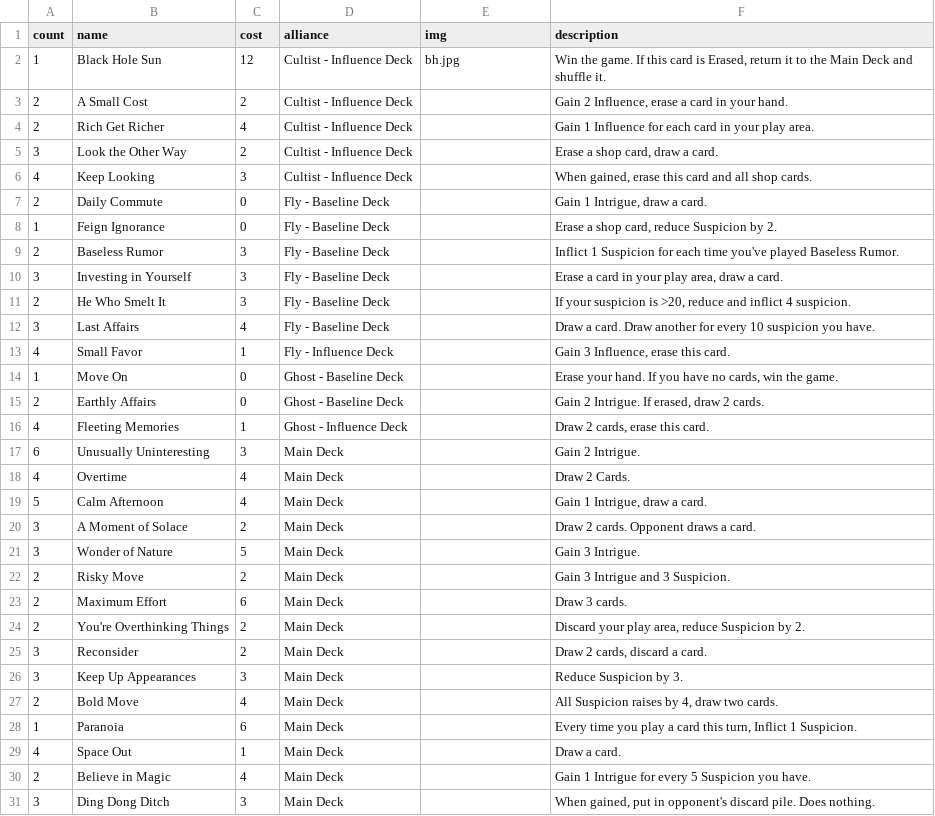
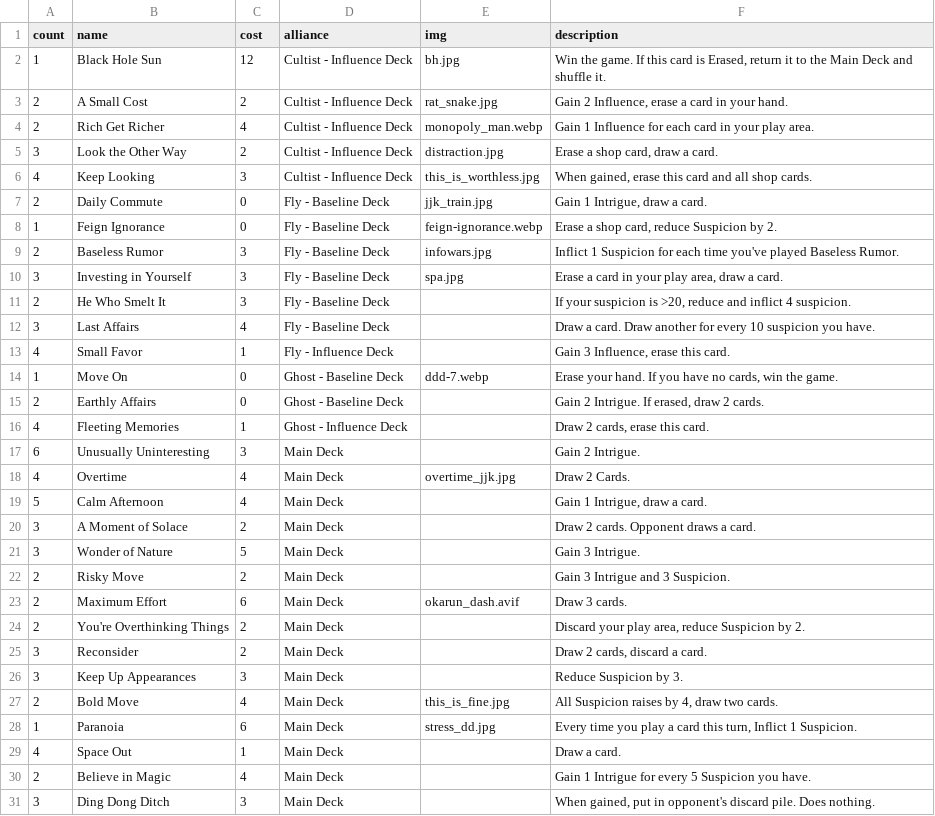
Before and after one commit to optimisticlucio/i-monster, a CSV file: csv/neutral_deck.csv, drawn as a sheet; only a part is shown; the diff covers the shown part only.

```diff
--- a/csv/neutral_deck.csv
+++ b/csv/neutral_deck.csv
@@ -2,10 +2,10 @@ count,name,cost,alliance,img,description
 1,Black Hole Sun,12,Cultist - Influence Deck,bh.jpg,"Win the game. If this card is Erased, return it to the Main Deck and shuffle it."
-2,A Small Cost,2,Cultist - Influence Deck,,"Gain 2 Influence, erase a card in your hand."
-2,Rich Get Richer,4,Cultist - Influence Deck,,Gain 1 Influence for each card in your play area.
-3,Look the Other Way,2,Cultist - Influence Deck,,"Erase a shop card, draw a card."
-4,Keep Looking,3,Cultist - Influence Deck,,"When gained, erase this card and all shop cards."
-2,Daily Commute,0,Fly - Baseline Deck,,"Gain 1 Intrigue, draw a card."
-1,Feign Ignorance,0,Fly - Baseline Deck,,"Erase a shop card, reduce Suspicion by 2."
-2,Baseless Rumor,3,Fly - Baseline Deck,,Inflict 1 Suspicion for each time you've played Baseless Rumor.
-3,Investing in Yourself,3,Fly - Baseline Deck,,"Erase a card in your play area, draw a card."
+2,A Small Cost,2,Cultist - Influence Deck,rat_snake.jpg,"Gain 2 Influence, erase a card in your hand."
+2,Rich Get Richer,4,Cultist - Influence Deck,monopoly_man.webp,Gain 1 Influence for each card in your play area.
+3,Look the Other Way,2,Cultist - Influence Deck,distraction.jpg,"Erase a shop card, draw a card."
+4,Keep Looking,3,Cultist - Influence Deck,this_is_worthless.jpg,"When gained, erase this card and all shop cards."
+2,Daily Commute,0,Fly - Baseline Deck,jjk_train.jpg,"Gain 1 Intrigue, draw a card."
+1,Feign Ignorance,0,Fly - Baseline Deck,feign-ignorance.webp,"Erase a shop card, reduce Suspicion by 2."
+2,Baseless Rumor,3,Fly - Baseline Deck,infowars.jpg,Inflict 1 Suspicion for each time you've played Baseless Rumor.
+3,Investing in Yourself,3,Fly - Baseline Deck,spa.jpg,"Erase a card in your play area, draw a card."
 2,He Who Smelt It,3,Fly - Baseline Deck,,"If your suspicion is >20, reduce and inflict 4 suspicion."
@@ -13,3 +13,3 @@ count,name,cost,alliance,img,description
 4,Small Favor,1,Fly - Influence Deck,,"Gain 3 Influence, erase this card."
-1,Move On,0,Ghost - Baseline Deck,,"Erase your hand. If you have no cards,  win the game."
+1,Move On,0,Ghost - Baseline Deck,ddd-7.webp,"Erase your hand. If you have no cards,  win the game."
 2,Earthly Affairs,0,Ghost - Baseline Deck,,"Gain 2 Intrigue. If erased, draw 2 cards."
@@ -17,3 +17,3 @@ count,name,cost,alliance,img,description
 6,Unusually Uninteresting,3,Main Deck,,Gain 2 Intrigue.
-4,Overtime,4,Main Deck,,Draw 2 Cards.
+4,Overtime,4,Main Deck,overtime_jjk.jpg,Draw 2 Cards.
 5,Calm Afternoon,4,Main Deck,,"Gain 1 Intrigue, draw a card."
@@ -22,3 +22,3 @@ count,name,cost,alliance,img,description
 2,Risky Move,2,Main Deck,,Gain 3 Intrigue and 3 Suspicion.
-2,Maximum Effort,6,Main Deck,,Draw 3 cards.
+2,Maximum Effort,6,Main Deck,okarun_dash.avif,Draw 3 cards.
 2,You're Overthinking Things,2,Main Deck,,"Discard your play area, reduce Suspicion by 2."
@@ -26,4 +26,4 @@ count,name,cost,alliance,img,description
 3,Keep Up Appearances,3,Main Deck,,Reduce Suspicion by 3.
-2,Bold Move,4,Main Deck,,"All Suspicion raises by 4, draw two cards."
-1,Paranoia,6,Main Deck,,"Every time you play a card this turn, Inflict 1 Suspicion."
+2,Bold Move,4,Main Deck,this_is_fine.jpg,"All Suspicion raises by 4, draw two cards."
+1,Paranoia,6,Main Deck,stress_dd.jpg,"Every time you play a card this turn, Inflict 1 Suspicion."
 4,Space Out,1,Main Deck,,Draw a card.
```
Also changed, not shown: 1 edited cell elsewhere in this file, 21 other files.
